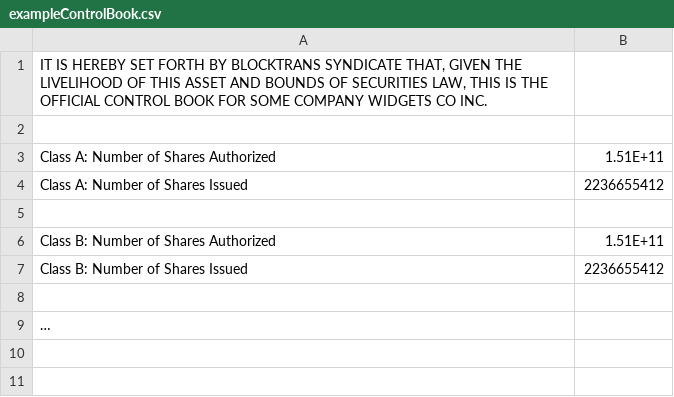
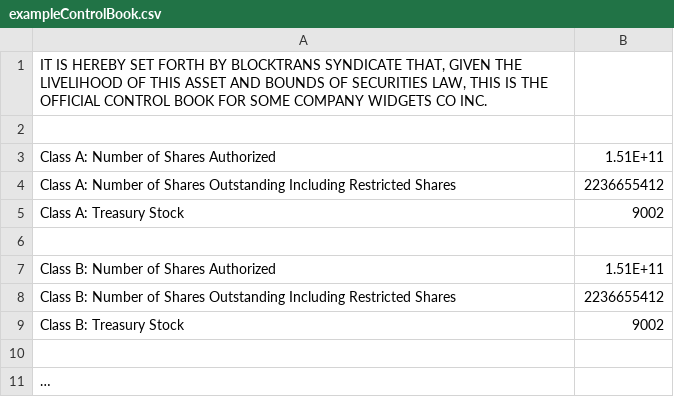
Before and after one commit to blocktransfer/py-TAD3-horizon, a CSV file: issuers/exampleControlBook.csv, drawn as a sheet.

Commit message:
Update exampleControlBook.csv

```diff
--- a/issuers/exampleControlBook.csv
+++ b/issuers/exampleControlBook.csv
@@ -3,6 +3,8 @@
 Class A: Number of Shares Authorized,1.51E+11
-Class A: Number of Shares Issued,2236655412
+Class A: Number of Shares Outstanding Including Restricted Shares,2236655412
+Class A: Treasury Stock,9002
 ,
 Class B: Number of Shares Authorized,1.51E+11
-Class B: Number of Shares Issued,2236655412
+Class B: Number of Shares Outstanding Including Restricted Shares,2236655412
+Class B: Treasury Stock,9002
 ,
```
